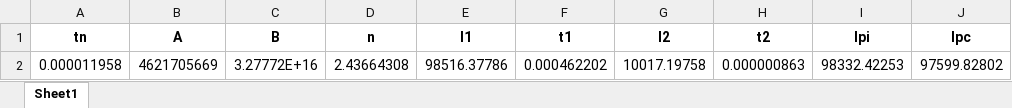
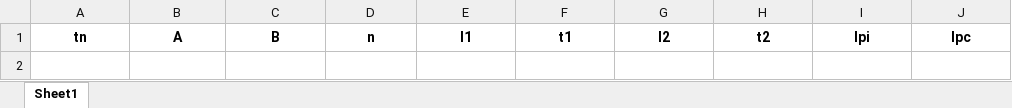
Before and after one commit to zoezhousy/ElectricPowerSystem, an Excel workbook: Data/output/DIR Current Waveform CIGRE.xlsx, sheet Sheet1, drawn as a sheet; values as stored, in another font and other column widths than the file's, no borders; the diff names each change by its address in the sheet, - before the commit and + after, or states it on an @@ line.

```diff
--- a/Data/output/DIR Current Waveform CIGRE.xlsx (sheet Sheet1)
+++ b/Data/output/DIR Current Waveform CIGRE.xlsx (sheet Sheet1)
-row 2: 0.000011958 | 4621705669 | 3.27772E+16 | 2.43664308 | 98516.37786 | 0.000462202 | 10017.19758 | 0.000000863 | 98332.42253 | 97599.82802
```
Also changed, not shown: Data/output/Current Waveform_CIGRE.xlsx, Data/output/DIR Stroke Position.xlsx, 12 other files.
